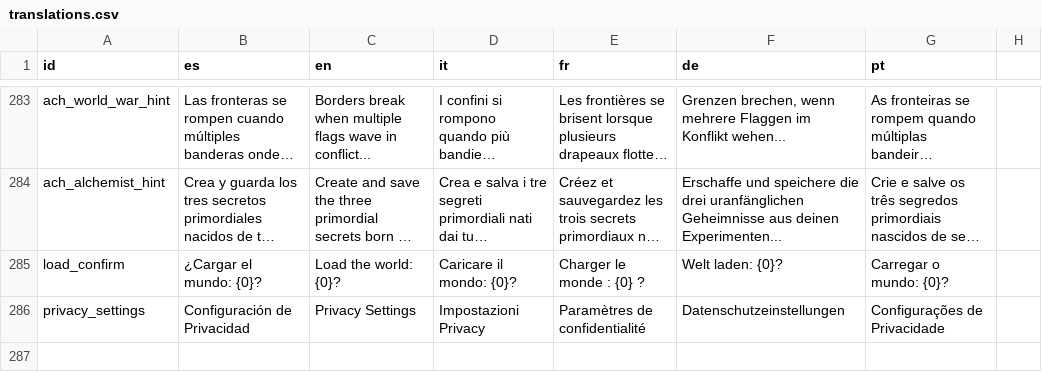
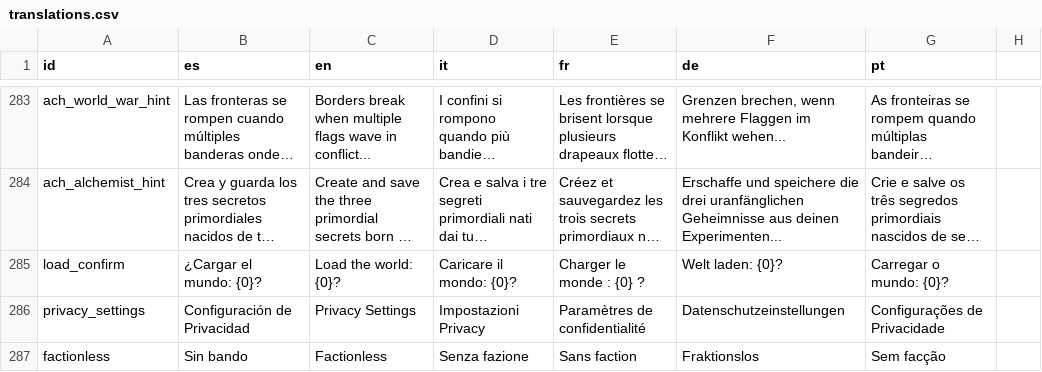
Before and after one commit to OmarSaez/Sandbox-game, a CSV file: sandbox/translations.csv, drawn as a sheet; only a part is shown, gaps mark what is left out; long unchanged cells end in …; the diff names each change by its address in the sheet, - before the commit and + after, or states it on an @@ line.

```diff
--- a/sandbox/translations.csv
+++ b/sandbox/translations.csv
+row 287: factionless | Sin bando | Factionless | Senza fazione | Sans faction | Fraktionslos | Sem facção
```
Also changed, not shown: 9 other files.
